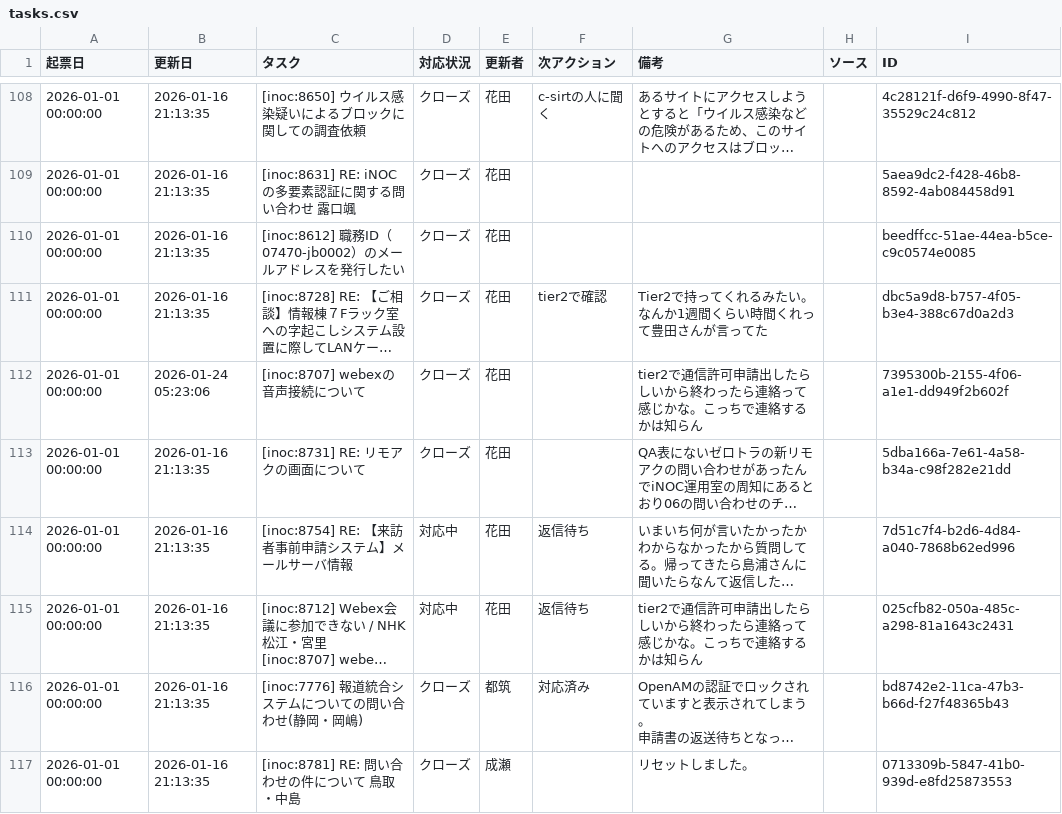
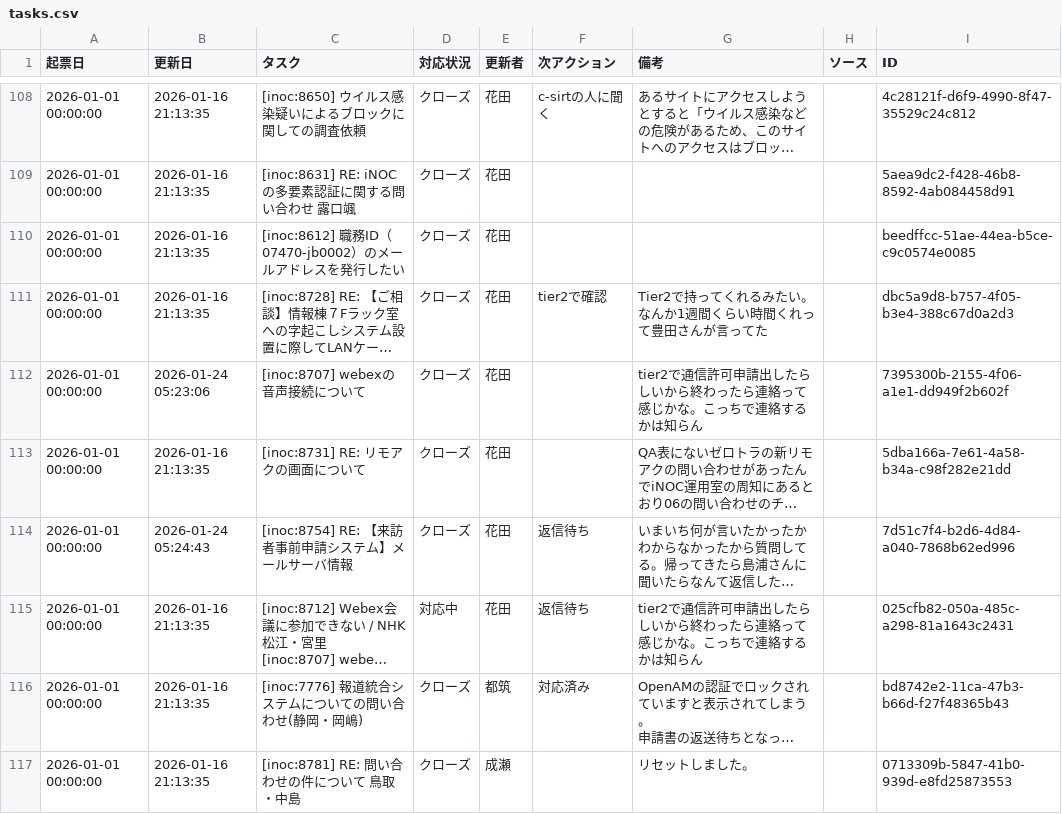
Before and after one commit to weakest4me/taskboard-streamlit, a CSV file: tasks.csv, drawn as a sheet; only a part is shown, gaps mark what is left out; long unchanged cells end in …; the diff names each change by its address in the sheet, - before the commit and + after, or states it on an @@ line.

Commit message:
Update tasks.csv from Streamlit app (2026-01-24 05:24:43 JST)

```diff
--- a/tasks.csv
+++ b/tasks.csv
-B114 (更新日): 2026-01-16 21:13:35
+B114 (更新日): 2026-01-24 05:24:43
-D114 (対応状況): 対応中
+D114 (対応状況): クローズ
```
